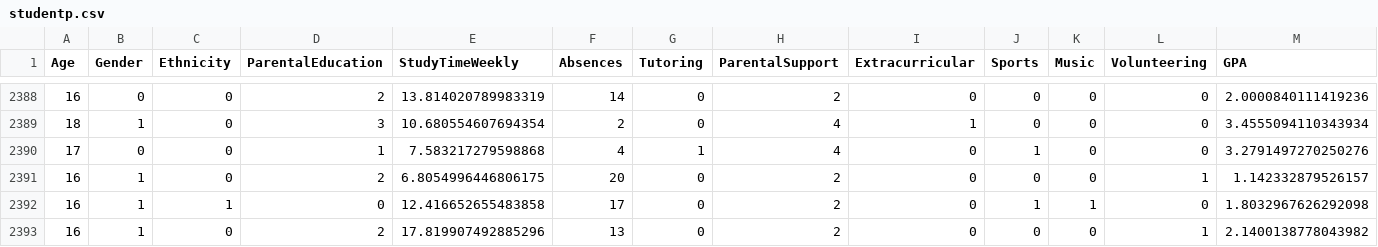
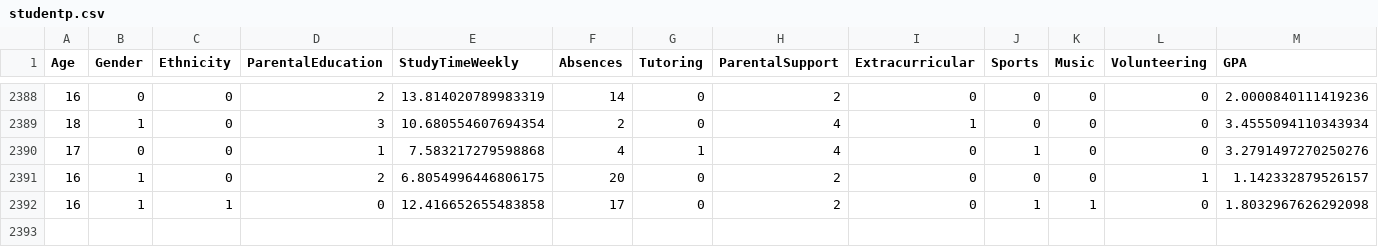
Before and after one commit to isacoelhou/Classification-ML, a CSV file: Dataset/studentp.csv, drawn as a sheet; only a part is shown, gaps mark what is left out; rows hold the shown columns only; the diff names each change by its address in the sheet, - before the commit and + after, or states it on an @@ line.

```diff
--- a/Dataset/studentp.csv
+++ b/Dataset/studentp.csv
-row 2393: 16 | 1 | 0 | 2 | 17.819907492885296 | 13 | 0 | 2 | 0 | 0 | 0 | 1 | 2.1400138778043982
```
Also changed, not shown: 4 other files.
